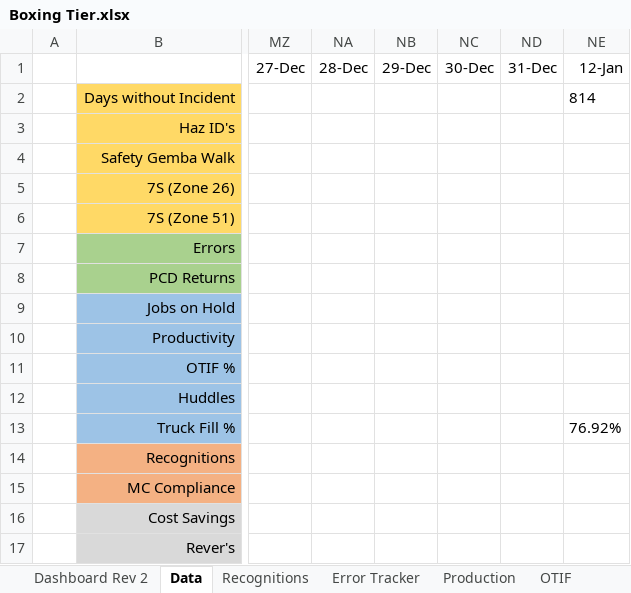
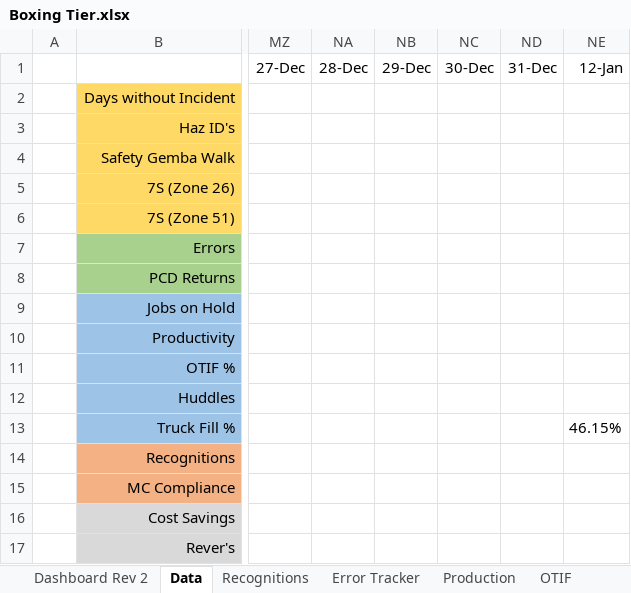
Before and after one commit to yashablood/Python, an Excel workbook: myenv/Excel_UI/Boxing Tier.xlsx, sheet Data, drawn as a sheet; only a part is shown, gaps mark what is left out; values as stored, in another font and other column widths than the file's, no borders; the diff names each change by its address in the sheet, - before the commit and + after, or states it on an @@ line.

```diff
--- a/myenv/Excel_UI/Boxing Tier.xlsx (sheet Data)
+++ b/myenv/Excel_UI/Boxing Tier.xlsx (sheet Data)
-NE2 (12-Jan): 814
+NE2 (12-Jan): (empty)
-NE13 (12-Jan): 76.92%
+NE13 (12-Jan): 46.15%
```
Also changed, not shown: 4 other files.
